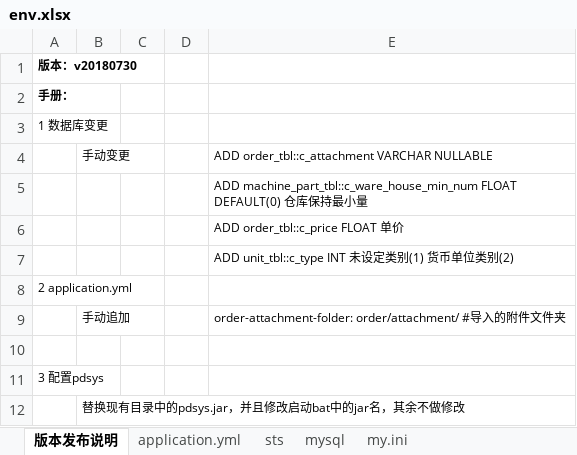
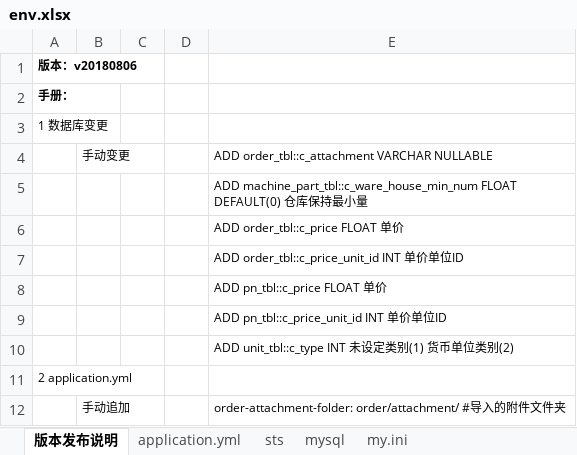
Before and after one commit to zhangxiaofengjs/pdsys, an Excel workbook: doc/env.xlsx, sheet 版本发布说明, drawn as a sheet; only a part is shown; the shorter side is filled out with more unchanged rows; values as stored, in another font and other column widths than the file's, no borders; the diff names each change by its address in the sheet, - before the commit and + after, or states it on an @@ line.

```diff
--- a/doc/env.xlsx (sheet 版本发布说明)
+++ b/doc/env.xlsx (sheet 版本发布说明)
-A1: 版本：v20180730
+A1: 版本：v20180806
+row 7:  |  |  |  | ADD order_tbl::c_price_unit_id INT 单价单位ID
+row 8:  |  |  |  | ADD pn_tbl::c_price FLOAT 单价
+row 9:  |  |  |  | ADD pn_tbl::c_price_unit_id INT 单价单位ID
```
Also changed, not shown: doc/refs/初始化数据/pn-update20180815.xlsx, 25 other files.
